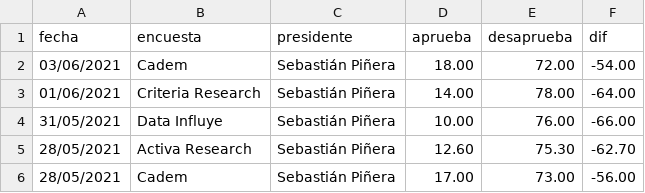
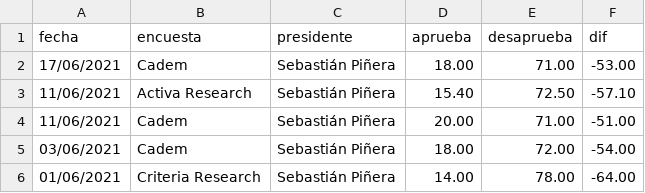
Before and after one commit to tresquintos/candidatos, a CSV file: Aprobación Presidencial 1990-2022.csv, drawn as a sheet; only a part is shown; the shorter side is filled out with more unchanged rows; the diff names each change by its address in the sheet, - before the commit and + after, or states it on an @@ line.

Commit message:
Add files via upload

```diff
--- a/Aprobación Presidencial 1990-2022.csv
+++ b/Aprobación Presidencial 1990-2022.csv
+row 2: 17/06/2021 | Cadem | Sebastián Piñera | 18.00 | 71.00 | -53.00
+row 3: 11/06/2021 | Activa Research | Sebastián Piñera | 15.40 | 72.50 | -57.10
+row 4: 11/06/2021 | Cadem | Sebastián Piñera | 20.00 | 71.00 | -51.00
```
